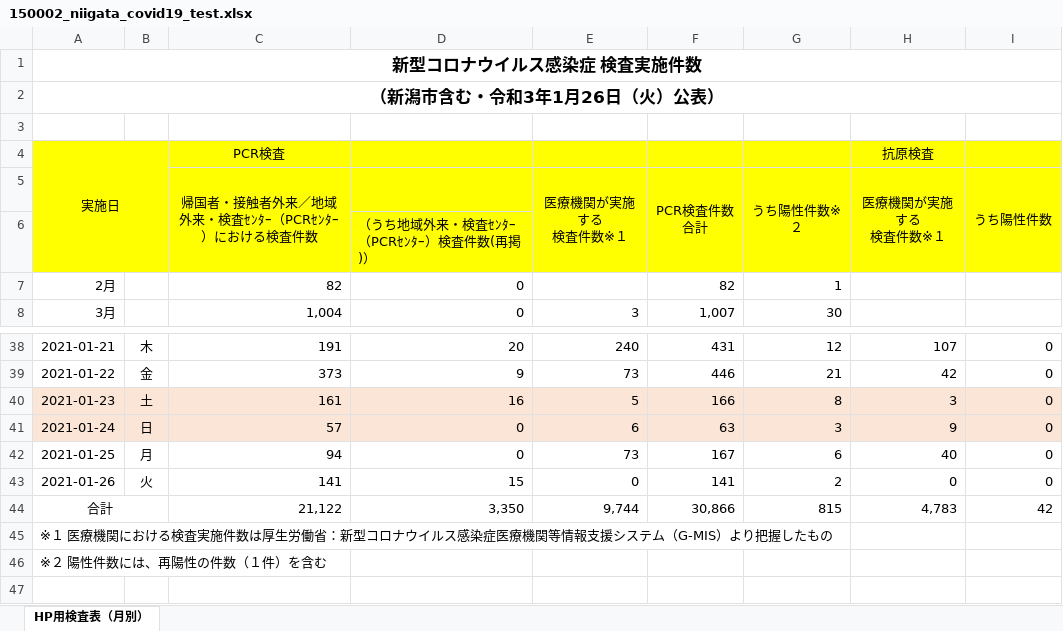
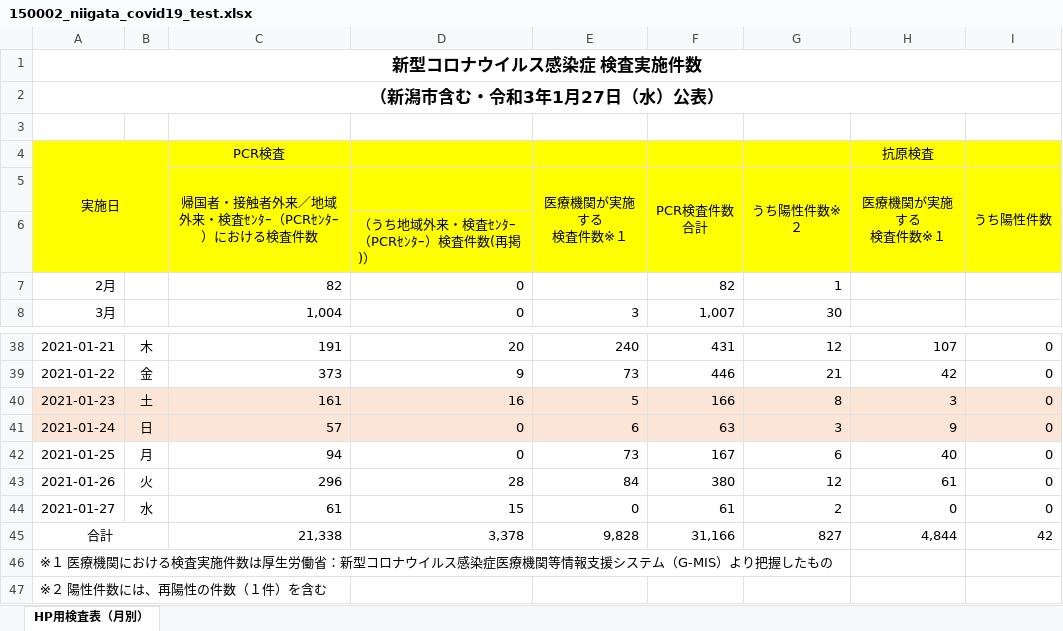
Before and after one commit to CodeForNiigata/covid19-data-niigata, an Excel workbook: dist/xlsx/150002_niigata_covid19_test.xlsx, sheet HP用検査表（月別）, drawn as a sheet; only a part is shown, gaps mark what is left out; values as stored, in another font and other column widths than the file's, no borders; addresses are those after the commit; the diff names each change by its address in the sheet, - before the commit and + after, or states it on an @@ line.

```diff
--- a/dist/xlsx/150002_niigata_covid19_test.xlsx (sheet HP用検査表（月別）)
+++ b/dist/xlsx/150002_niigata_covid19_test.xlsx (sheet HP用検査表（月別）)
-A2: （新潟市含む・令和3年1月26日（火）公表）
+A2: （新潟市含む・令和3年1月27日（水）公表）
-C43: 141
+C43: 296
-D43: 15
+D43: 28
-E43 (医療機関が実施する 検査件数※１): 0
+E43 (医療機関が実施する 検査件数※１): 84
-F43 (PCR検査件数 合計): 141
+F43 (PCR検査件数 合計): 380
-G43 (うち陽性件数※２): 2
+G43 (うち陽性件数※２): 12
-H43 (医療機関が実施する 検査件数※１): 0
+H43 (医療機関が実施する 検査件数※１): 61
+row 44: 2021-01-27 | 水 | 61 | 15 | 0 | 61 | 2 | 0 | 0
-C45: 21,122
+C45: 21,338
-D45: 3,350
+D45: 3,378
-E45 (医療機関が実施する 検査件数※１): 9,744
+E45 (医療機関が実施する 検査件数※１): 9,828
-F45 (PCR検査件数 合計): 30,866
+F45 (PCR検査件数 合計): 31,166
-G45 (うち陽性件数※２): 815
+G45 (うち陽性件数※２): 827
-H45 (医療機関が実施する 検査件数※１): 4,783
+H45 (医療機関が実施する 検査件数※１): 4,844
```
Also changed, not shown: formulas that keep their value, 7 other files.
